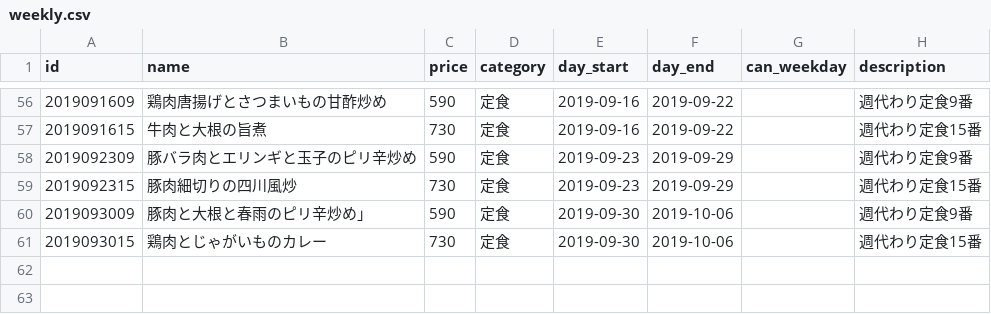
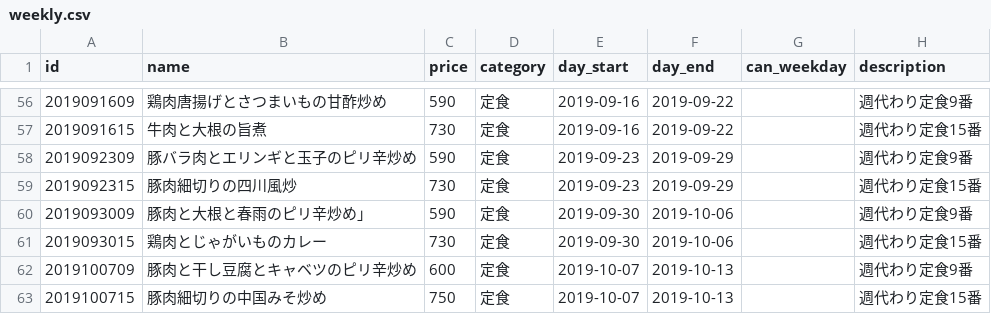
Before and after one commit to shokujinjp/data, a CSV file: weekly.csv, drawn as a sheet; only a part is shown, gaps mark what is left out.

Commit message:
[ci skip] auto commit, generate weekly menu

```diff
--- a/weekly.csv
+++ b/weekly.csv
@@ -61 +61,3 @@ id,name,price,category,day_start,day_end,can_weekday,description
 2019093015,鶏肉とじゃがいものカレー,730,定食,2019-09-30,2019-10-06,,週代わり定食15番
+2019100709,豚肉と干し豆腐とキャベツのピリ辛炒め,600,定食,2019-10-07,2019-10-13,,週代わり定食9番
+2019100715,豚肉細切りの中国みそ炒め,750,定食,2019-10-07,2019-10-13,,週代わり定食15番
```
